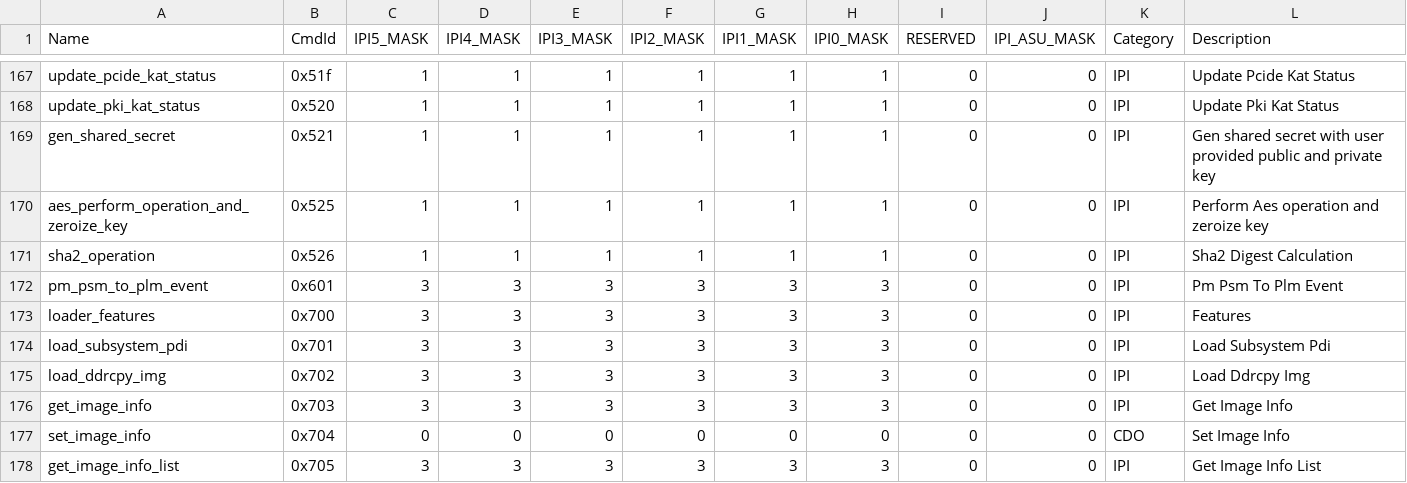
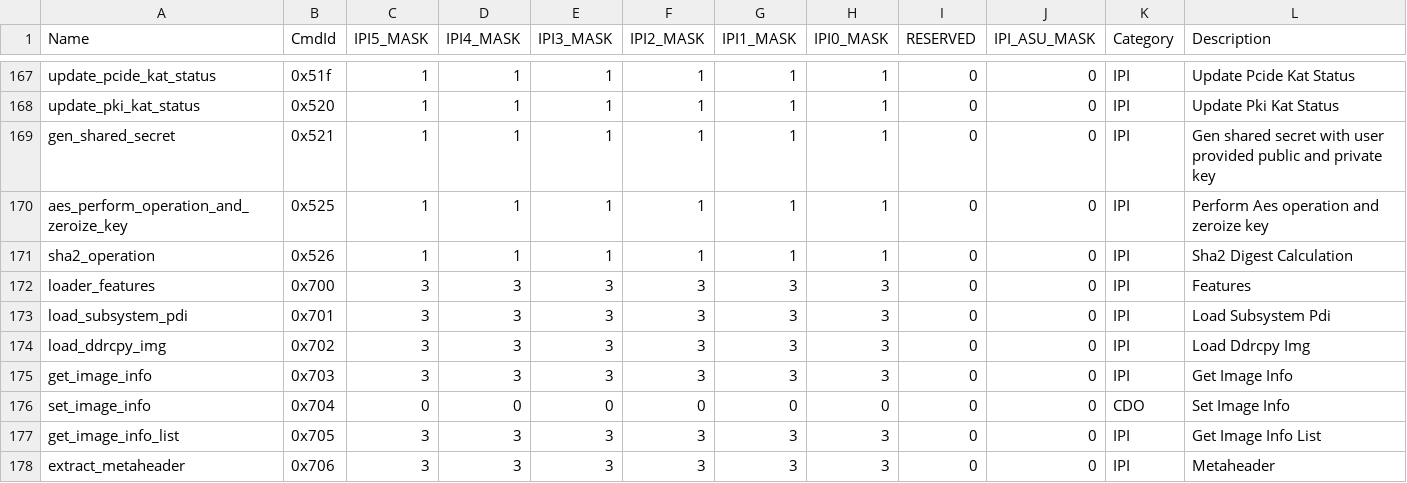
Before and after one commit to Xilinx/embeddedsw, a CSV file: lib/sw_apps/versal_plm/data/versal_2ve_2vm_access_perm.csv, drawn as a sheet; only a part is shown, gaps mark what is left out; the shorter side is filled out with more unchanged rows.

Commit message:
sw_apps: versal_plm: Removed IPI access permissions entry of PSM for versal_2ve_2vm
Removed IPI access permissions entry(pm_psm_to_plm_event)
for PSM command which is NOT applicable for versal_2ve_2vm.

Signed-off-by: Nagaraju Gundimi <Nagaraju.Gundimi@amd.com>

Acked-by: Sreedhar Kundella <sreedhar.kundella@amd.com>

```diff
--- a/lib/sw_apps/versal_plm/data/versal_2ve_2vm_access_perm.csv
+++ b/lib/sw_apps/versal_plm/data/versal_2ve_2vm_access_perm.csv
@@ -171,3 +171,2 @@ aes_perform_operation_and_zeroize_key,0x525,1,1,1,1,1,1,0,0,IPI,Perform Aes oper
 sha2_operation,0x526,1,1,1,1,1,1,0,0,IPI,Sha2 Digest Calculation
-pm_psm_to_plm_event,0x601,3,3,3,3,3,3,0,0,IPI,Pm Psm To Plm Event
 loader_features,0x700,3,3,3,3,3,3,0,0,IPI,Features
```
